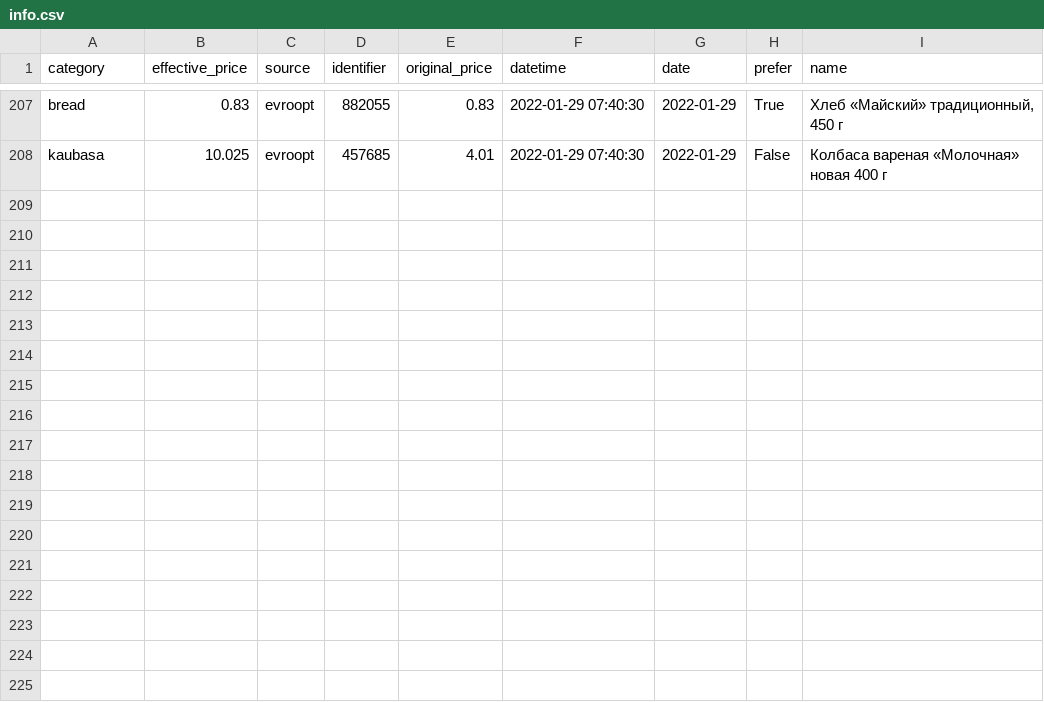
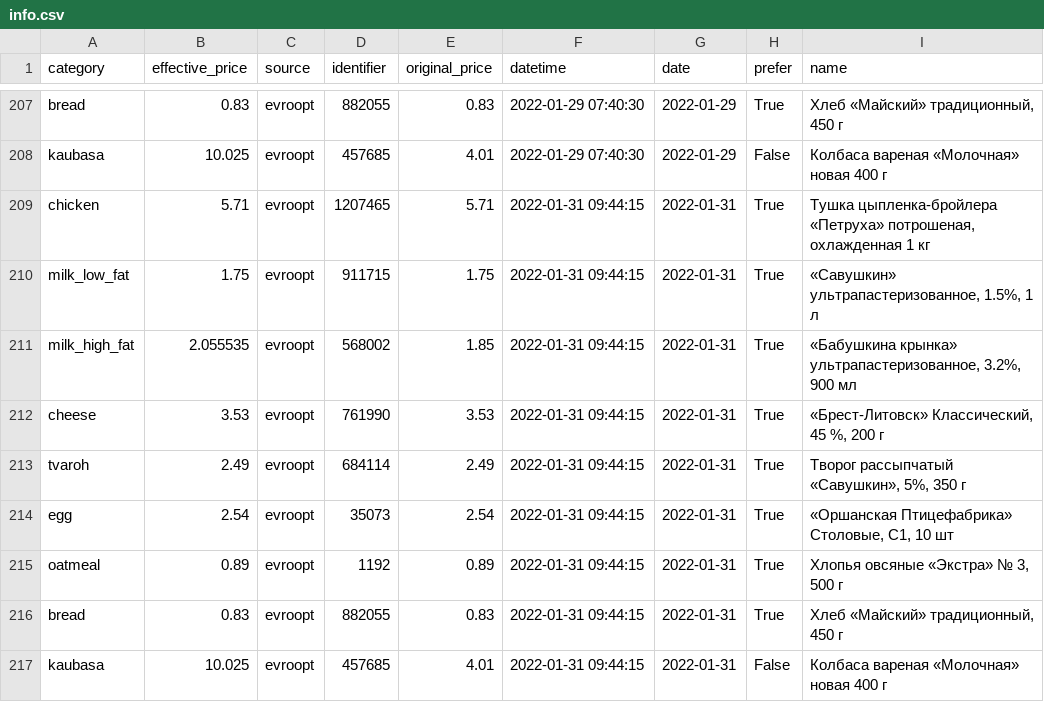
Before and after one commit to demidov91/price-monitor, a CSV file: info.csv, drawn as a sheet; only a part is shown, gaps mark what is left out; the diff names each change by its address in the sheet, - before the commit and + after, or states it on an @@ line.

Commit message:
Add data

```diff
--- a/info.csv
+++ b/info.csv
+row 209: chicken | 5.71 | evroopt | 1207465 | 5.71 | 2022-01-31 09:44:15 | 2022-01-31 | True | Тушка цыпленка-бройлера «Петруха» потрошеная, охлажденная 1 кг
+row 210: milk_low_fat | 1.75 | evroopt | 911715 | 1.75 | 2022-01-31 09:44:15 | 2022-01-31 | True | «Савушкин» ультрапастеризованное, 1.5%, 1 л
+row 211: milk_high_fat | 2.055535 | evroopt | 568002 | 1.85 | 2022-01-31 09:44:15 | 2022-01-31 | True | «Бабушкина крынка» ультрапастеризованное, 3.2%, 900 мл
+row 212: cheese | 3.53 | evroopt | 761990 | 3.53 | 2022-01-31 09:44:15 | 2022-01-31 | True | «Брест-Литовск» Классический, 45 %, 200 г
+row 213: tvaroh | 2.49 | evroopt | 684114 | 2.49 | 2022-01-31 09:44:15 | 2022-01-31 | True | Творог рассыпчатый «Савушкин», 5%, 350 г
+row 214: egg | 2.54 | evroopt | 35073 | 2.54 | 2022-01-31 09:44:15 | 2022-01-31 | True | «Оршанская Птицефабрика» Столовые, С1, 10 шт
+row 215: oatmeal | 0.89 | evroopt | 1192 | 0.89 | 2022-01-31 09:44:15 | 2022-01-31 | True | Хлопья овсяные «Экстра» № 3, 500 г
+row 216: bread | 0.83 | evroopt | 882055 | 0.83 | 2022-01-31 09:44:15 | 2022-01-31 | True | Хлеб «Майский» традиционный, 450 г
+row 217: kaubasa | 10.025 | evroopt | 457685 | 4.01 | 2022-01-31 09:44:15 | 2022-01-31 | False | Колбаса вареная «Молочная» новая 400 г
```
Also changed, not shown: 1 other file.
